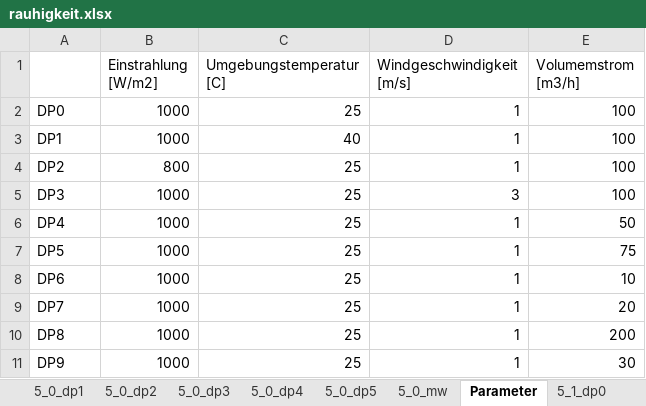
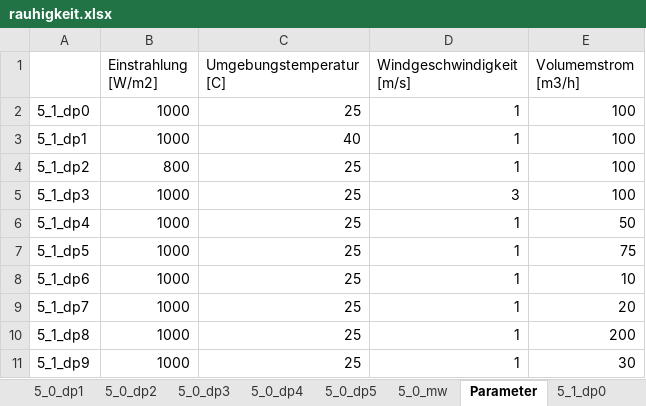
Before and after one commit to hamzaable/Modelling-of-Solar-Roof-Tiles, an Excel workbook: rauhigkeit.xlsx, sheet Parameter, drawn as a sheet; values as stored, in another font and other column widths than the file's, no borders; the diff names each change by its address in the sheet, - before the commit and + after, or states it on an @@ line.

Commit message:
Update rauhigkeit.xlsx
- Changed description for operating strategies from DP to 5_1_dp for functional reasons

```diff
--- a/rauhigkeit.xlsx (sheet Parameter)
+++ b/rauhigkeit.xlsx (sheet Parameter)
-A2: DP0
+A2: 5_1_dp0
-A3: DP1
+A3: 5_1_dp1
-A4: DP2
+A4: 5_1_dp2
-A5: DP3
+A5: 5_1_dp3
-A6: DP4
+A6: 5_1_dp4
-A7: DP5
+A7: 5_1_dp5
-A8: DP6
+A8: 5_1_dp6
-A9: DP7
+A9: 5_1_dp7
-A10: DP8
+A10: 5_1_dp8
-A11: DP9
+A11: 5_1_dp9
```
